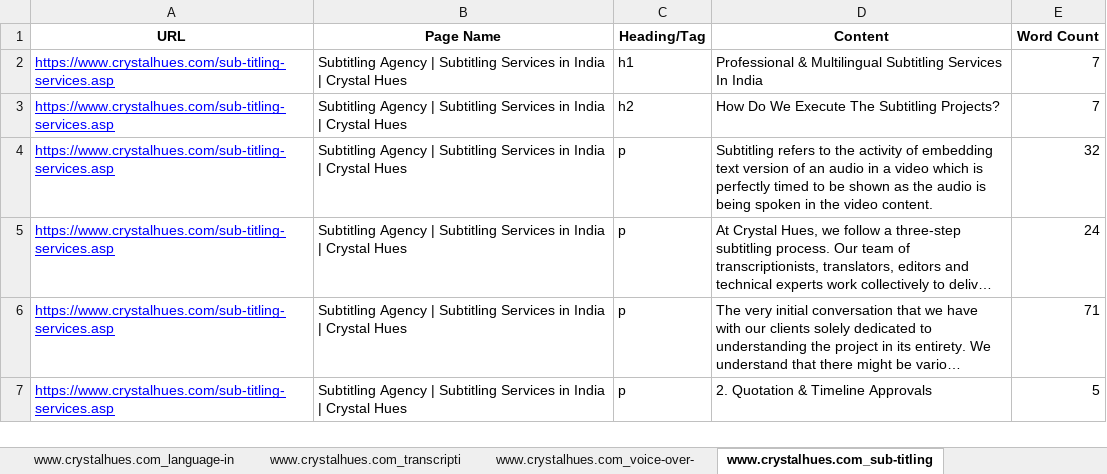
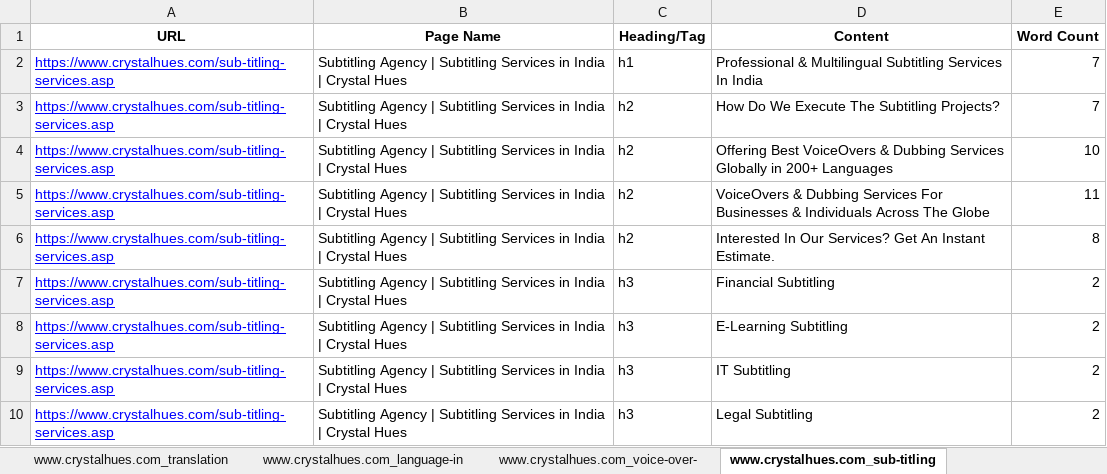
Before and after one commit to ZephyrianDawnstrider/web_scraper_django, an Excel workbook: scraped_data.xlsx, sheet www.crystalhues.com_sub-titling, drawn as a sheet; only a part is shown; the shorter side is filled out with more unchanged rows; long unchanged cells end in …; values as stored, in another font and other column widths than the file's, no borders; the diff covers the shown part only; the diff names each change by its address in the sheet, - before the commit and + after, or states it on an @@ line.

```diff
--- a/scraped_data.xlsx (sheet www.crystalhues.com_sub-titling)
+++ b/scraped_data.xlsx (sheet www.crystalhues.com_sub-titling)
-sheet tab: www.crystalhues.com_transcripti
+row 4: https://www.crystalhues.com/sub-titling-services.asp | Subtitling Agency | Subtitling Services in India | Crystal Hues | h2 | Offering Best VoiceOvers & Dubbing Services Globally in 200+ Languages | 10
+row 5: https://www.crystalhues.com/sub-titling-services.asp | Subtitling Agency | Subtitling Services in India | Crystal Hues | h2 | VoiceOvers & Dubbing Services For Businesses & Individuals Across The Globe | 11
+row 6: https://www.crystalhues.com/sub-titling-services.asp | Subtitling Agency | Subtitling Services in India | Crystal Hues | h2 | Interested In Our Services? Get An Instant Estimate. | 8
+row 7: https://www.crystalhues.com/sub-titling-services.asp | Subtitling Agency | Subtitling Services in India | Crystal Hues | h3 | Financial Subtitling | 2
+row 8: https://www.crystalhues.com/sub-titling-services.asp | Subtitling Agency | Subtitling Services in India | Crystal Hues | h3 | E-Learning Subtitling | 2
+row 9: https://www.crystalhues.com/sub-titling-services.asp | Subtitling Agency | Subtitling Services in India | Crystal Hues | h3 | IT Subtitling | 2
+row 10: https://www.crystalhues.com/sub-titling-services.asp | Subtitling Agency | Subtitling Services in India | Crystal Hues | h3 | Legal Subtitling | 2
```
Also changed, not shown: 9 added rows and 1 edited cell elsewhere in this sheet, sheet Common Data, sheet www.crystalhues.com_technical-t, sheet www.crystalhues.com_legal-trans, sheet www.crystalhues.com_financial-t, sheet www.crystalhues.com_elearning-t, sheet www.crystalhues.com_medical-tra, 42 more sheets, other sheet tabs, 2 other files.
